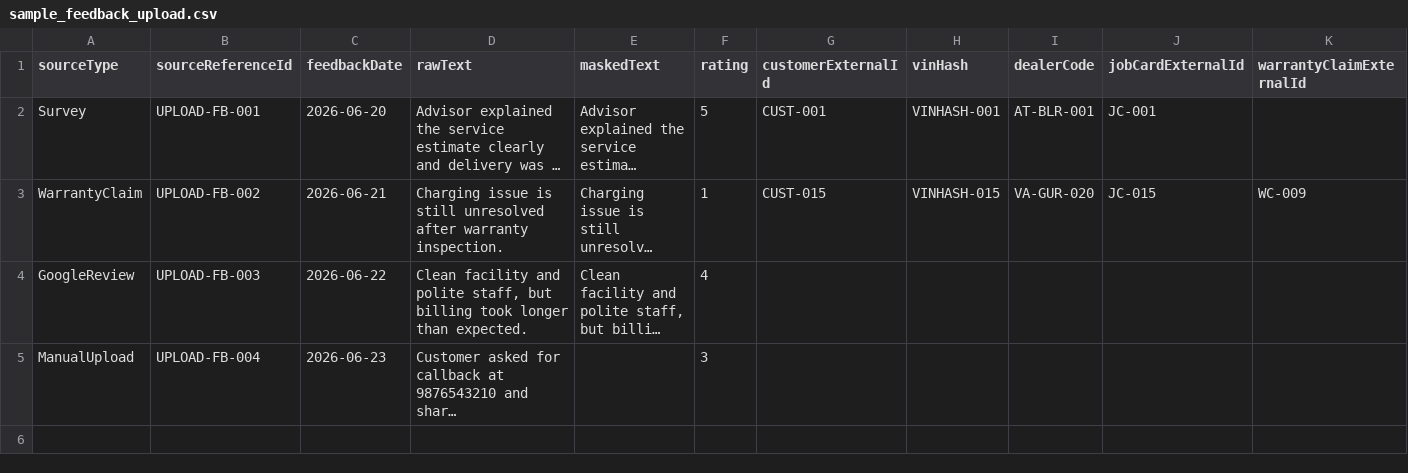
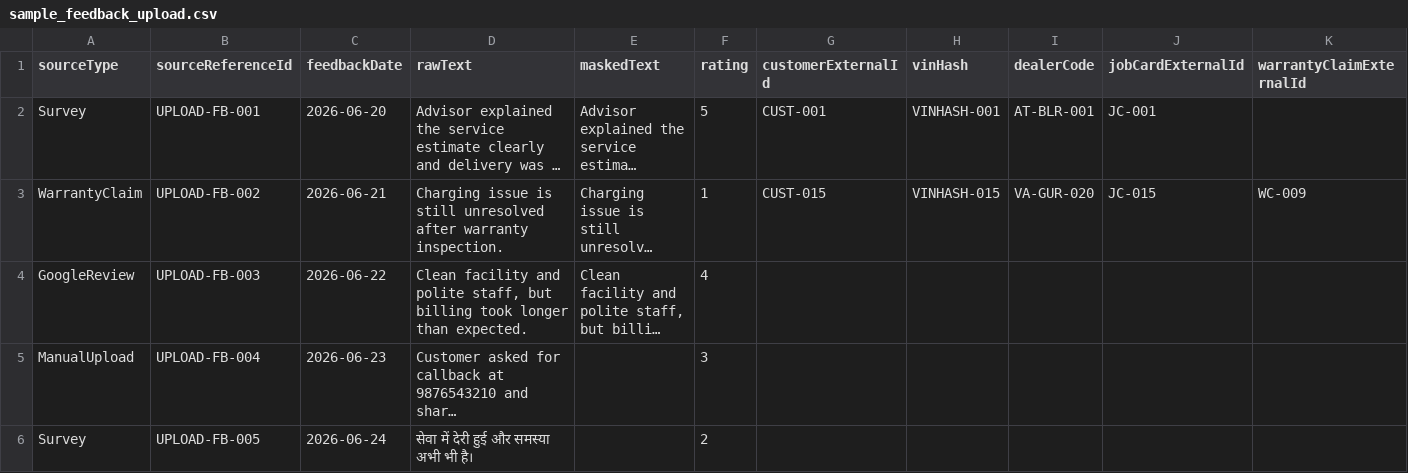
Before and after one commit to mathursumit08/voc, a CSV file: src/backend/data/scripts/sample_feedback_upload.csv, drawn as a sheet; long unchanged cells end in …; the diff names each change by its address in the sheet, - before the commit and + after, or states it on an @@ line.

Commit message:
Run language detection and translation and Analyze sentiment and topics (#6)

```diff
--- a/src/backend/data/scripts/sample_feedback_upload.csv
+++ b/src/backend/data/scripts/sample_feedback_upload.csv
+row 6: Survey | UPLOAD-FB-005 | 2026-06-24 | सेवा में देरी हुई और समस्या अभी भी है। |  | 2
```
Also changed, not shown: 6 other files.
